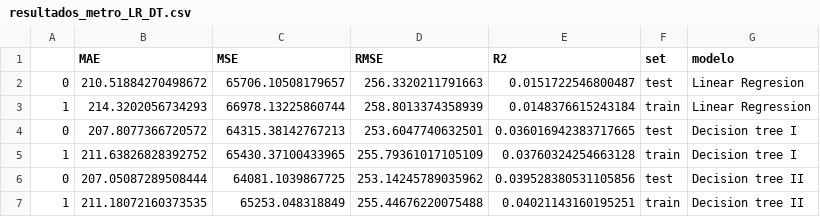
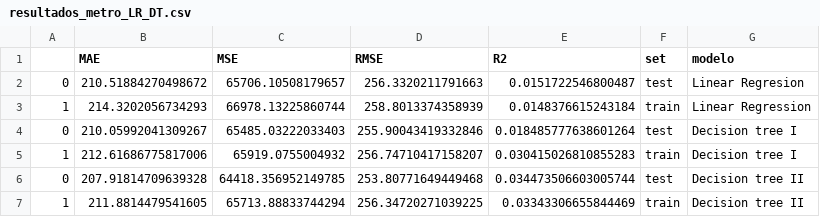
Before and after one commit to Adalab/DA-promo-c-modulo-3-sprint-1-Mina-Mai, a CSV file: archivos/resultados_metro_LR_DT.csv, drawn as a sheet.

```diff
--- a/archivos/resultados_metro_LR_DT.csv
+++ b/archivos/resultados_metro_LR_DT.csv
@@ -3,5 +3,5 @@
 1,214.3202056734293,66978.13225860744,258.8013374358939,0.0148376615243184,train,Linear Regression
-0,207.8077366720572,64315.38142767213,253.6047740632501,0.036016942383717665,test,Decision tree I
-1,211.63826828392752,65430.37100433965,255.79361017105109,0.03760324254663128,train,Decision tree I
-0,207.05087289508444,64081.1039867725,253.14245789035962,0.039528380531105856,test,Decision tree II
-1,211.18072160373535,65253.048318849,255.44676220075488,0.04021143160195251,train,Decision tree II
+0,210.05992041309267,65485.03222033403,255.90043419332846,0.018485777638601264,test,Decision tree I
+1,212.61686775817006,65919.0755004932,256.74710417158207,0.030415026810855283,train,Decision tree I
+0,207.91814709639328,64418.356952149785,253.80771649449468,0.034473506603005744,test,Decision tree II
+1,211.8814479541605,65713.88833744294,256.34720271039225,0.03343306655844469,train,Decision tree II
```
Also changed, not shown: archivos/resultados_metro_LR.csv, archivos/resultados_travel_log+DC.csv, 35 other files.
